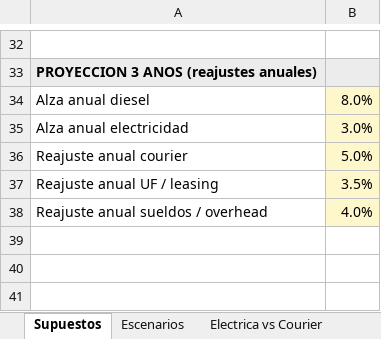
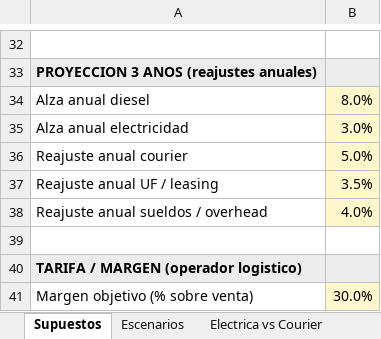
Before and after one commit to josebustamante-cpu/kiro, an Excel workbook: Evaluacion_Flota_vs_Courier.xlsx, sheet Supuestos, drawn as a sheet; only a part is shown, gaps mark what is left out; values as stored, in another font and other column widths than the file's, no borders; the diff names each change by its address in the sheet, - before the commit and + after, or states it on an @@ line.

Commit message:
Agrega hoja Tarifa y Margen: tarifa por envio para 30% de margen (operador logistico)

```diff
--- a/Evaluacion_Flota_vs_Courier.xlsx (sheet Supuestos)
+++ b/Evaluacion_Flota_vs_Courier.xlsx (sheet Supuestos)
+row 39: (empty)
+row 40: TARIFA / MARGEN (operador logistico)
+row 41: Margen objetivo (% sobre venta) | 30.0%
```
Also changed, not shown: other sheet tabs, 1 other file.
